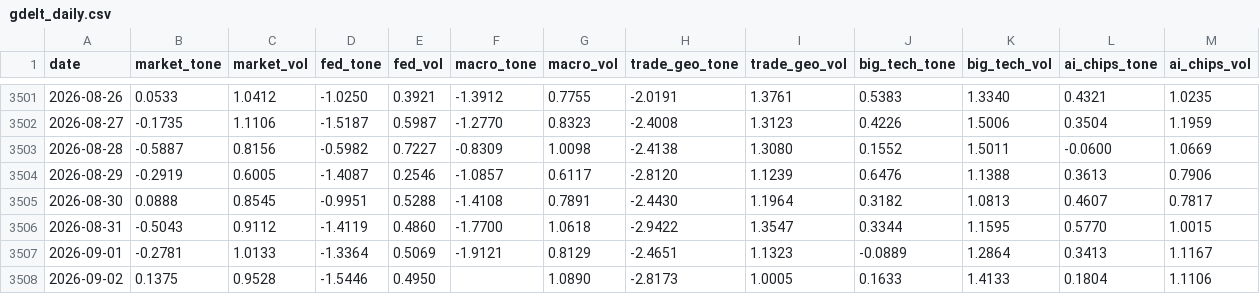
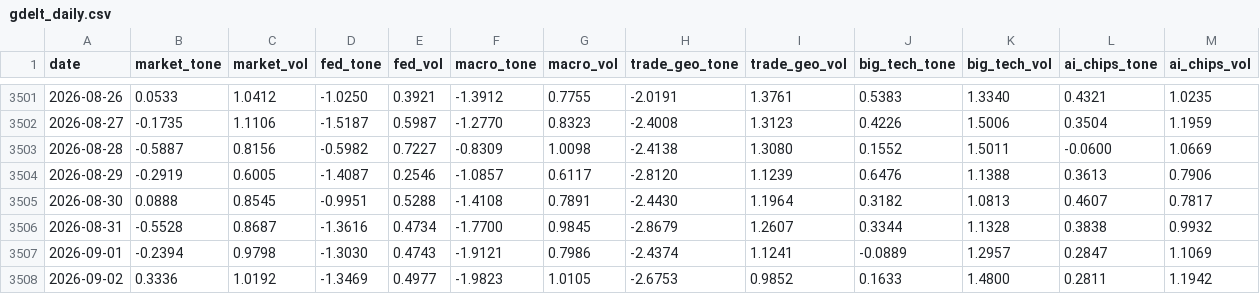
Before and after one commit to therbn12/nas100-data-relay, a CSV file: data/gdelt_daily.csv, drawn as a sheet; only a part is shown, gaps mark what is left out.

Commit message:
data refresh 2026-09-03T12:25:37Z

```diff
--- a/data/gdelt_daily.csv
+++ b/data/gdelt_daily.csv
@@ -3505,4 +3505,4 @@ date,market_tone,market_vol,fed_tone,fed_vol,macro_tone,macro_vol,trade_geo_tone
 2026-08-30,0.0888,0.8545,-0.9951,0.5288,-1.4108,0.7891,-2.4430,1.1964,0.3182,1.0813,0.4607,0.7817
-2026-08-31,-0.5043,0.9112,-1.4119,0.4860,-1.7700,1.0618,-2.9422,1.3547,0.3344,1.1595,0.5770,1.0015
-2026-09-01,-0.2781,1.0133,-1.3364,0.5069,-1.9121,0.8129,-2.4651,1.1323,-0.0889,1.2864,0.3413,1.1167
-2026-09-02,0.1375,0.9528,-1.5446,0.4950,,1.0890,-2.8173,1.0005,0.1633,1.4133,0.1804,1.1106
+2026-08-31,-0.5528,0.8687,-1.3616,0.4734,-1.7700,0.9845,-2.8679,1.2607,0.3344,1.1328,0.3838,0.9932
+2026-09-01,-0.2394,0.9798,-1.3030,0.4743,-1.9121,0.7986,-2.4374,1.1241,-0.0889,1.2957,0.2847,1.1069
+2026-09-02,0.3336,1.0192,-1.3469,0.4977,-1.9823,1.0105,-2.6753,0.9852,0.1633,1.4800,0.2811,1.1942
```
